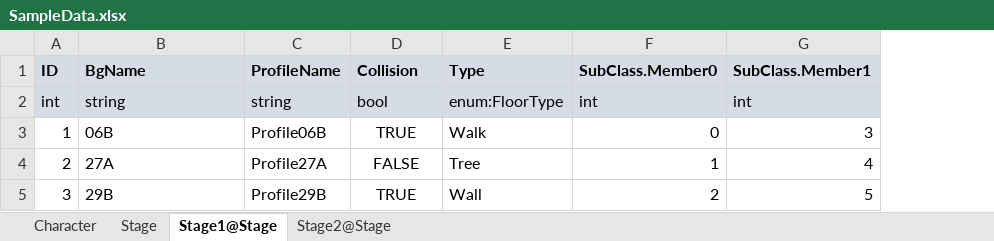
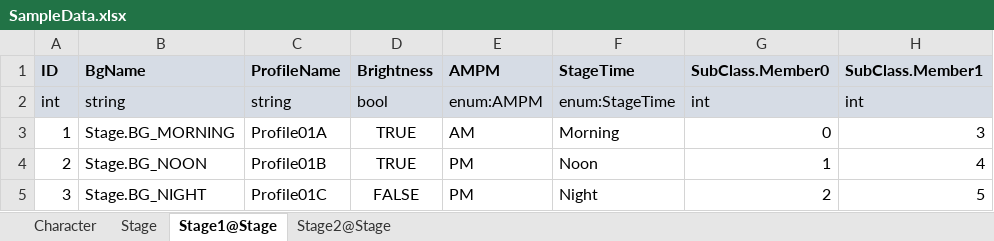
Before and after one commit to catsnipe/XlsToJson, an Excel workbook: Assets/SampleData.xlsx, sheet Stage1@Stage, drawn as a sheet; only a part is shown; values as stored, in another font and other column widths than the file's, no borders; removed rows and columns are numbered as before the commit, all else as after; the diff names each change by its address in the sheet, - before the commit and + after, or states it on an @@ line.

```diff
--- a/Assets/SampleData.xlsx (sheet Stage1@Stage)
+++ b/Assets/SampleData.xlsx (sheet Stage1@Stage)
-column E (Type), rows 2-5: enum:FloorType | Walk | Tree | Wall
+column E (AMPM), rows 2-5: enum:AMPM | AM | PM | PM
+column F (StageTime), rows 2-5: enum:StageTime | Morning | Noon | Night
-D1: Collision
+D1: Brightness
-B3 (BgName): 06B
+B3 (BgName): Stage.BG_MORNING
-C3 (ProfileName): Profile06B
+C3 (ProfileName): Profile01A
-B4 (BgName): 27A
+B4 (BgName): Stage.BG_NOON
-C4 (ProfileName): Profile27A
+C4 (ProfileName): Profile01B
-D4 (Brightness): FALSE
+D4 (Brightness): TRUE
-B5 (BgName): 29B
+B5 (BgName): Stage.BG_NIGHT
-C5 (ProfileName): Profile29B
+C5 (ProfileName): Profile01C
-D5 (Brightness): TRUE
+D5 (Brightness): FALSE
```
Also changed, not shown: sheet Stage, sheet Stage2@Stage, 6 other files.
